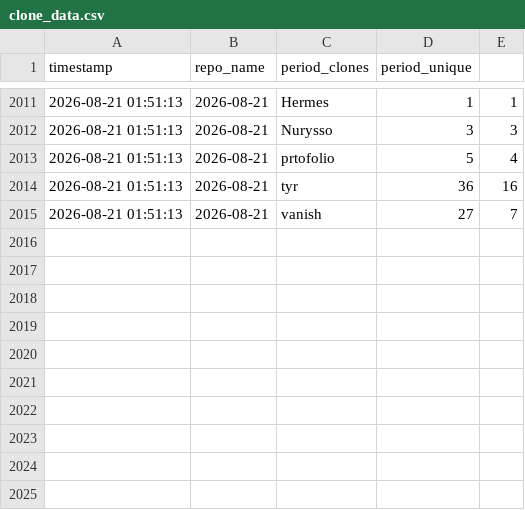
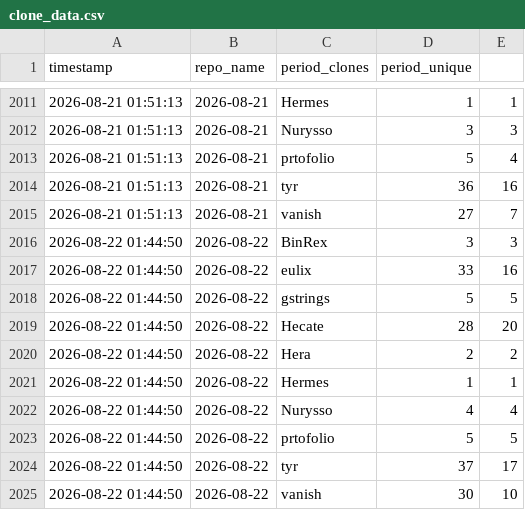
Before and after one commit to Nurysso/github-stats, a CSV file: data/clone_data.csv, drawn as a sheet; only a part is shown, gaps mark what is left out; the diff names each change by its address in the sheet, - before the commit and + after, or states it on an @@ line.

```diff
--- a/data/clone_data.csv
+++ b/data/clone_data.csv
+row 2016: 2026-08-22 01:44:50 | 2026-08-22 | BinRex | 3 | 3
+row 2017: 2026-08-22 01:44:50 | 2026-08-22 | eulix | 33 | 16
+row 2018: 2026-08-22 01:44:50 | 2026-08-22 | gstrings | 5 | 5
+row 2019: 2026-08-22 01:44:50 | 2026-08-22 | Hecate | 28 | 20
+row 2020: 2026-08-22 01:44:50 | 2026-08-22 | Hera | 2 | 2
+row 2021: 2026-08-22 01:44:50 | 2026-08-22 | Hermes | 1 | 1
+row 2022: 2026-08-22 01:44:50 | 2026-08-22 | Nurysso | 4 | 4
+row 2023: 2026-08-22 01:44:50 | 2026-08-22 | prtofolio | 5 | 5
+row 2024: 2026-08-22 01:44:50 | 2026-08-22 | tyr | 37 | 17
+row 2025: 2026-08-22 01:44:50 | 2026-08-22 | vanish | 30 | 10
```
Also changed, not shown: data/star_data.csv, 3 other files.
